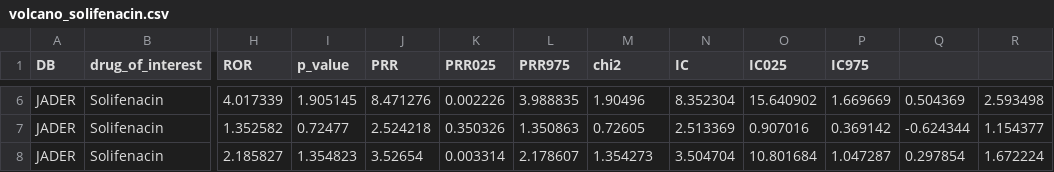
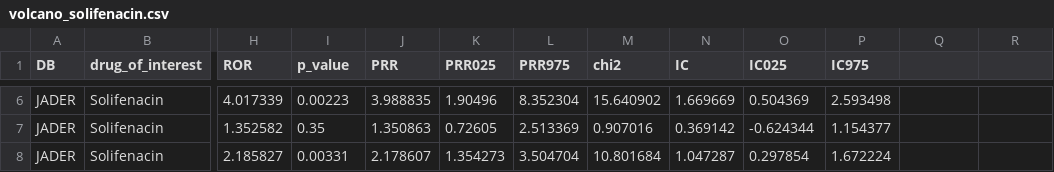
Before and after one commit to P120081/oab-af-srs-public, a CSV file: data/derived/volcano_solifenacin.csv, drawn as a sheet; only a part is shown, gaps mark what is left out; the diff covers the shown part only; the diff names each change by its address in the sheet, - before the commit and + after, or states it on an @@ line.

```diff
--- a/data/derived/volcano_solifenacin.csv
+++ b/data/derived/volcano_solifenacin.csv
-I6 (p_value): 1.905145
+I6 (p_value): 0.00223
-J6 (PRR): 8.471276
+J6 (PRR): 3.988835
-K6 (PRR025): 0.002226
+K6 (PRR025): 1.90496
-L6 (PRR975): 3.988835
+L6 (PRR975): 8.352304
-M6 (chi2): 1.90496
+M6 (chi2): 15.640902
-N6 (IC): 8.352304
+N6 (IC): 1.669669
-O6 (IC025): 15.640902
+O6 (IC025): 0.504369
-P6 (IC975): 1.669669
+P6 (IC975): 2.593498
-Q6: 0.504369
+Q6: (empty)
-R6: 2.593498
+R6: (empty)
-I7 (p_value): 0.72477
+I7 (p_value): 0.35
-J7 (PRR): 2.524218
+J7 (PRR): 1.350863
-K7 (PRR025): 0.350326
+K7 (PRR025): 0.72605
-L7 (PRR975): 1.350863
+L7 (PRR975): 2.513369
-M7 (chi2): 0.72605
+M7 (chi2): 0.907016
-N7 (IC): 2.513369
+N7 (IC): 0.369142
-O7 (IC025): 0.907016
+O7 (IC025): -0.624344
-P7 (IC975): 0.369142
+P7 (IC975): 1.154377
-Q7: -0.624344
+Q7: (empty)
-R7: 1.154377
+R7: (empty)
-I8 (p_value): 1.354823
+I8 (p_value): 0.00331
-J8 (PRR): 3.52654
+J8 (PRR): 2.178607
-K8 (PRR025): 0.003314
+K8 (PRR025): 1.354273
-L8 (PRR975): 2.178607
+L8 (PRR975): 3.504704
-M8 (chi2): 1.354273
+M8 (chi2): 10.801684
-N8 (IC): 3.504704
+N8 (IC): 1.047287
-O8 (IC025): 10.801684
+O8 (IC025): 0.297854
-P8 (IC975): 1.047287
+P8 (IC975): 1.672224
-Q8: 0.297854
+Q8: (empty)
-R8: 1.672224
+R8: (empty)
```
Also changed, not shown: 102 edited cells elsewhere in this file, data/derived/volcano_mirabegron.csv, 4 other files.
